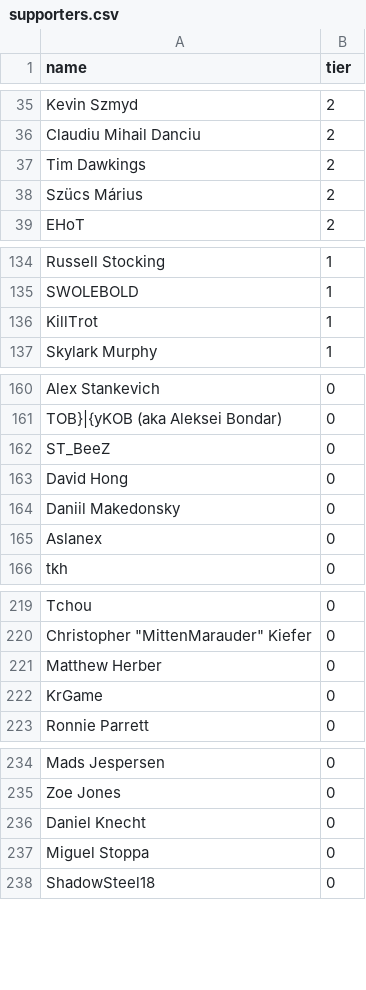
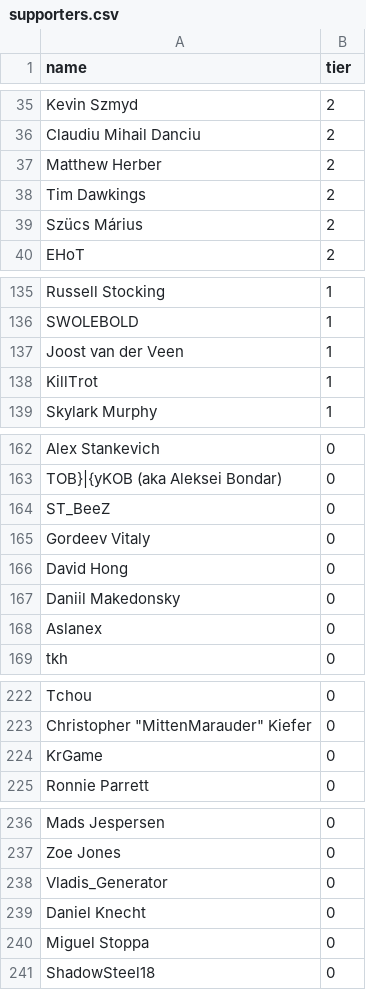
Before and after one commit to andrewpey/vtland, a CSV file: _data/supporters.csv, drawn as a sheet; only a part is shown, gaps mark what is left out; the diff covers the shown part only.

Commit message:
upd

```diff
--- a/_data/supporters.csv
+++ b/_data/supporters.csv
@@ -36,2 +36,3 @@ Kevin Szmyd,2
 Claudiu Mihail Danciu,2
+Matthew Herber,2
 Tim Dawkings,2
@@ -135,2 +136,3 @@ Russell Stocking,1
 SWOLEBOLD,1
+Joost van der Veen,1
 KillTrot,1
@@ -162,2 +164,3 @@ TOB}|{yKOB (aka Aleksei Bondar),0
 ST_BeeZ,0
+Gordeev Vitaly,0
 David Hong,0
@@ -220,3 +223,2 @@ Tchou,0
 "Christopher ""MittenMarauder"" Kiefer",0
-Matthew Herber,0
 KrGame,0
@@ -235,2 +237,3 @@ Mads Jespersen,0
 Zoe Jones,0
+Vladis_Generator,0
 Daniel Knecht,0
```
Also changed, not shown: 1 added row elsewhere in this file.
